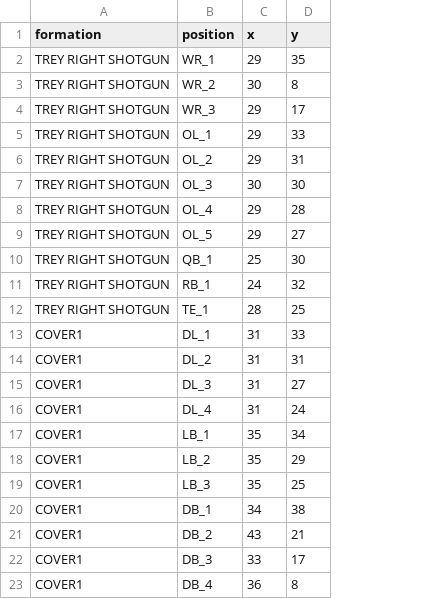
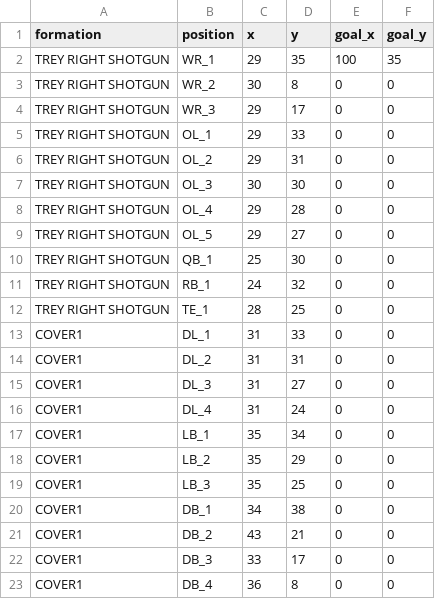
Before and after one commit to traskcon/NFL-RL, a CSV file: Test-Playbook.csv, drawn as a sheet; the diff names each change by its address in the sheet, - before the commit and + after, or states it on an @@ line.

Commit message:
All-22 Display starting formation

```diff
--- a/Test-Playbook.csv
+++ b/Test-Playbook.csv
+column E (goal_x), rows 2-23: 100 | 0 | 0 | 0 | 0 | 0 | 0 | 0 | 0 | 0 | 0 | 0 | 0 | 0 | 0 | 0 | 0 | 0 | 0 | 0 | 0 | 0
+column F (goal_y), rows 2-23: 35 | 0 | 0 | 0 | 0 | 0 | 0 | 0 | 0 | 0 | 0 | 0 | 0 | 0 | 0 | 0 | 0 | 0 | 0 | 0 | 0 | 0
```
Also changed, not shown: 2 other files.
